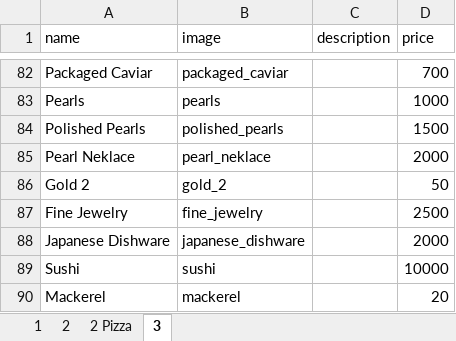
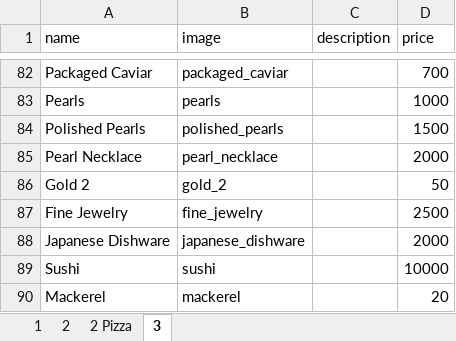
Before and after one commit to Neuron-The-Coder/apify-asset, an Excel workbook: Excel/farm_frenzy.xlsx, sheet 3, drawn as a sheet; only a part is shown, gaps mark what is left out; values as stored, in another font and other column widths than the file's, no borders; the diff names each change by its address in the sheet, - before the commit and + after, or states it on an @@ line.

Commit message:
Fix typo in farm frenzy 3

```diff
--- a/Excel/farm_frenzy.xlsx (sheet 3)
+++ b/Excel/farm_frenzy.xlsx (sheet 3)
-A85 (name): Pearl Neklace
+A85 (name): Pearl Necklace
-B85 (image): pearl_neklace
+B85 (image): pearl_necklace
```
Also changed, not shown: 2 other files.
